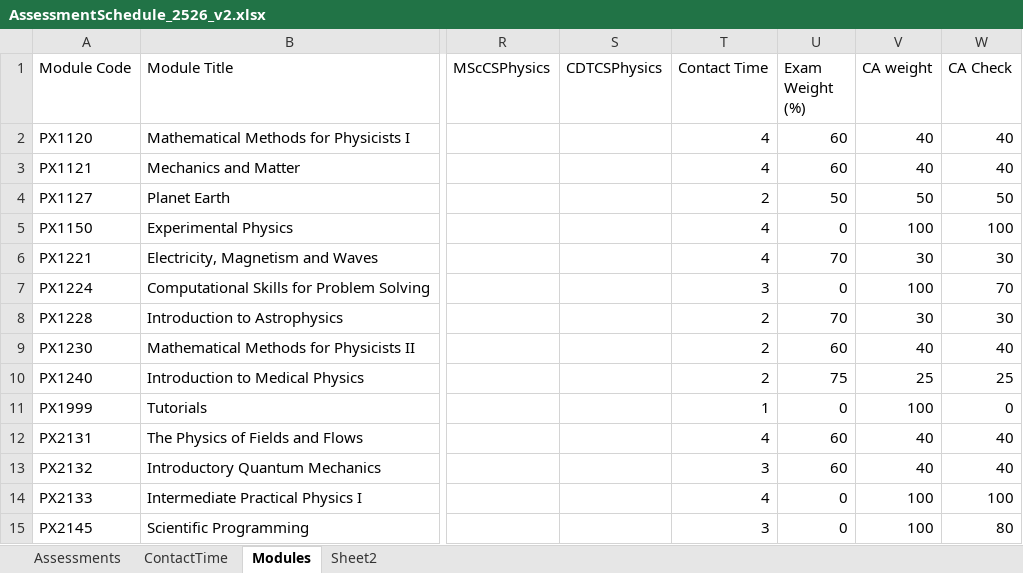
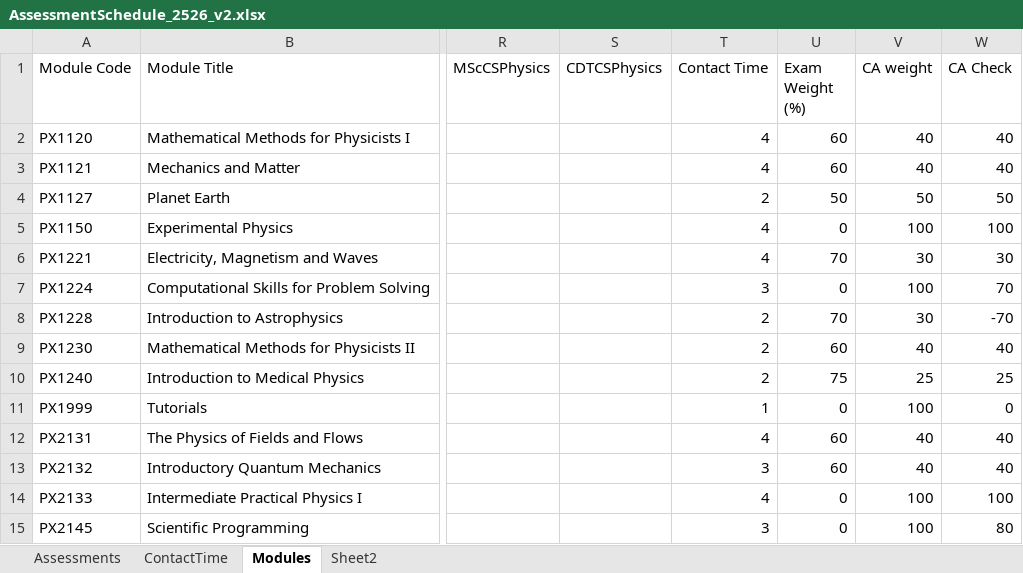
Before and after one commit to chrisnorth/workload-model, an Excel workbook: AssessmentSchedule_2526_v2.xlsx, sheet Modules, drawn as a sheet; only a part is shown, gaps mark what is left out; values as stored, in another font and other column widths than the file's, no borders; conditional formats and table styles not drawn; the diff names each change by its address in the sheet, - before the commit and + after, or states it on an @@ line.

```diff
--- a/AssessmentSchedule_2526_v2.xlsx (sheet Modules)
+++ b/AssessmentSchedule_2526_v2.xlsx (sheet Modules)
-W8 (CA Check): 30
+W8 (CA Check): -70
```
Also changed, not shown: sheet Assessments, sheet Sheet2.
